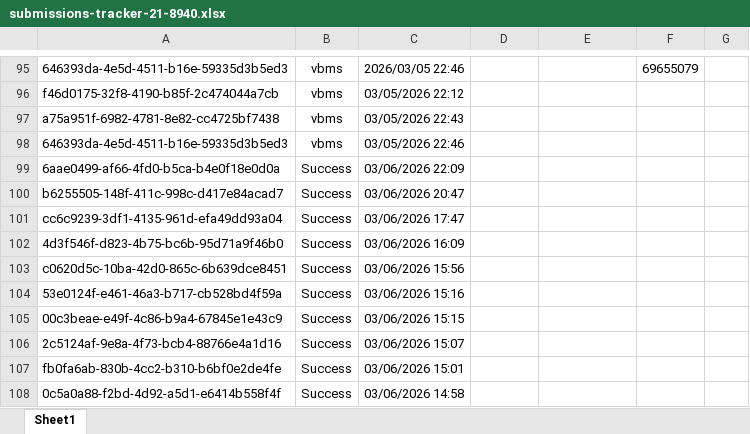
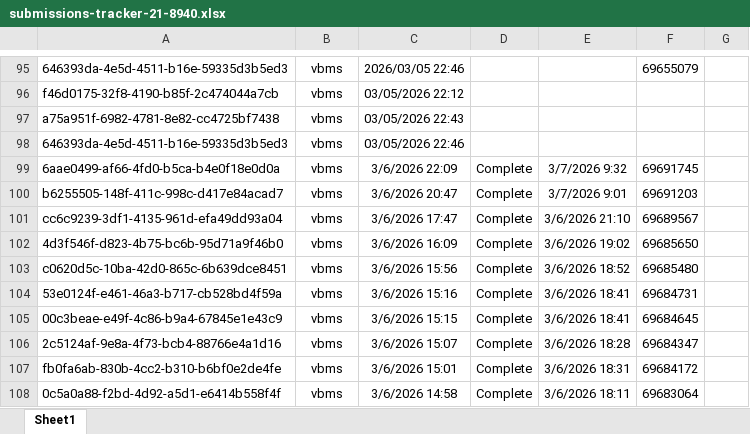
Before and after one commit to Ninjaneer321/va.gov-team, an Excel workbook: teams/benefits-portfolio/benefits-intake-optimization-pingwind/post-go-live/21-8940/submissions-tracker-21-8940.xlsx, sheet Sheet1, drawn as a sheet; only a part is shown, gaps mark what is left out; values as stored, in another font and other column widths than the file's, no borders; the diff covers the shown part only; the diff names each change by its address in the sheet, - before the commit and + after, or states it on an @@ line.

Commit message:
update post-go-live tracking for 21-4140 and 21-8940

```diff
--- a/teams/benefits-portfolio/benefits-intake-optimization-pingwind/post-go-live/21-8940/submissions-tracker-21-8940.xlsx (sheet Sheet1)
+++ b/teams/benefits-portfolio/benefits-intake-optimization-pingwind/post-go-live/21-8940/submissions-tracker-21-8940.xlsx (sheet Sheet1)
-B99:B108: Success
+B99:B108: vbms
-C99: 03/06/2026 22:09
+C99: 3/6/2026 22:09
-D99:D108: (empty)
+D99:D108: Complete
-E99: (empty)
+E99: 3/7/2026 9:32
-F99: (empty)
+F99: 69691745
-C100: 03/06/2026 20:47
+C100: 3/6/2026 20:47
-E100: (empty)
+E100: 3/7/2026 9:01
-F100: (empty)
+F100: 69691203
-C101: 03/06/2026 17:47
+C101: 3/6/2026 17:47
-E101: (empty)
+E101: 3/6/2026 21:10
-F101: (empty)
+F101: 69689567
-C102: 03/06/2026 16:09
+C102: 3/6/2026 16:09
-E102: (empty)
+E102: 3/6/2026 19:02
-F102: (empty)
+F102: 69685650
-C103: 03/06/2026 15:56
+C103: 3/6/2026 15:56
-E103: (empty)
+E103: 3/6/2026 18:52
-F103: (empty)
+F103: 69685480
-C104: 03/06/2026 15:16
+C104: 3/6/2026 15:16
-E104:E105: (empty)
+E104:E105: 3/6/2026 18:41
-F104: (empty)
+F104: 69684731
-C105: 03/06/2026 15:15
+C105: 3/6/2026 15:15
-F105: (empty)
+F105: 69684645
-C106: 03/06/2026 15:07
+C106: 3/6/2026 15:07
-E106: (empty)
+E106: 3/6/2026 18:28
-F106: (empty)
+F106: 69684347
-C107: 03/06/2026 15:01
+C107: 3/6/2026 15:01
-E107: (empty)
+E107: 3/6/2026 18:31
-F107: (empty)
+F107: 69684172
-C108: 03/06/2026 14:58
+C108: 3/6/2026 14:58
-E108: (empty)
+E108: 3/6/2026 18:11
-F108: (empty)
+F108: 69683064
```
Also changed, not shown: 34 added rows, 172 edited cells and cell formats elsewhere in this sheet, 4 other files.
